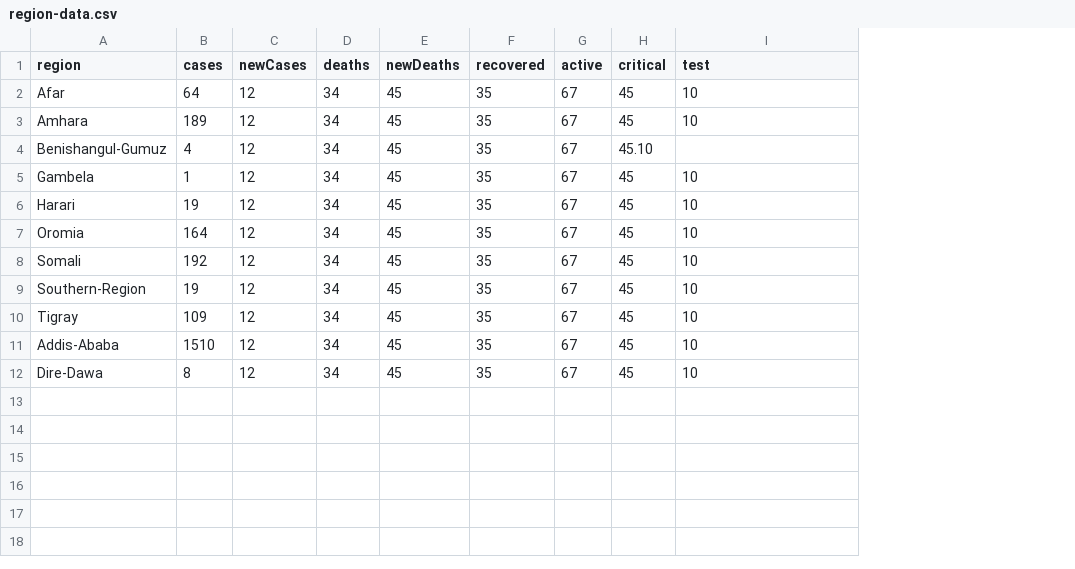
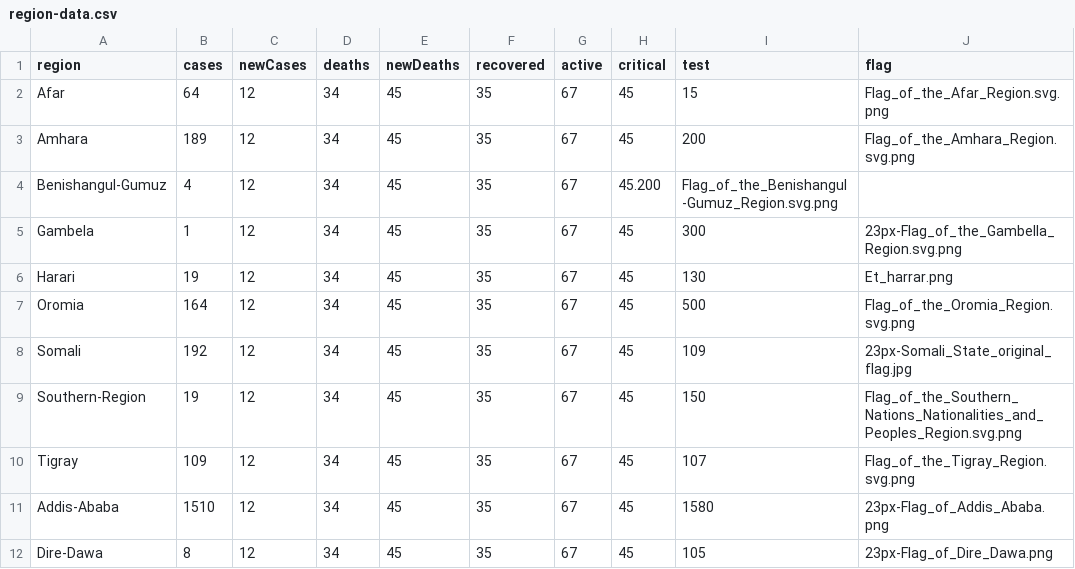
Before and after one commit to Gemechu-Taye/TenaMap, a CSV file: CaseDate/region-data.csv, drawn as a sheet; the diff names each change by its address in the sheet, - before the commit and + after, or states it on an @@ line.

```diff
--- a/CaseDate/region-data.csv
+++ b/CaseDate/region-data.csv
+column J (flag), rows 2-12: Flag_of_the_Afar_Region.svg.png | Flag_of_the_Amhara_Region.svg.png |  | 23px-Flag_of_the_Gambella_Region.svg.png | Et_harrar.png | Flag_of_the_Oromia_Region.svg.png | 23px-Somali_State_original_flag.jpg | Flag_of_the_Southern_Nations_Nationalities_and_Peoples_Region.svg.png | Flag_of_the_Tigray_Region.svg.png | 23px-Flag_of_Addis_Ababa.png | 23px-Flag_of_Dire_Dawa.png
-I2 (test): 10
+I2 (test): 15
-I3 (test): 10
+I3 (test): 200
-H4 (critical): 45.10
+H4 (critical): 45.200
-I4 (test): (empty)
+I4 (test): Flag_of_the_Benishangul-Gumuz_Region.svg.png
-I5 (test): 10
+I5 (test): 300
-I6 (test): 10
+I6 (test): 130
-I7 (test): 10
+I7 (test): 500
-I8 (test): 10
+I8 (test): 109
-I9 (test): 10
+I9 (test): 150
-I10 (test): 10
+I10 (test): 107
-I11 (test): 10
+I11 (test): 1580
-I12 (test): 10
+I12 (test): 105
```
Also changed, not shown: 1 other file.
